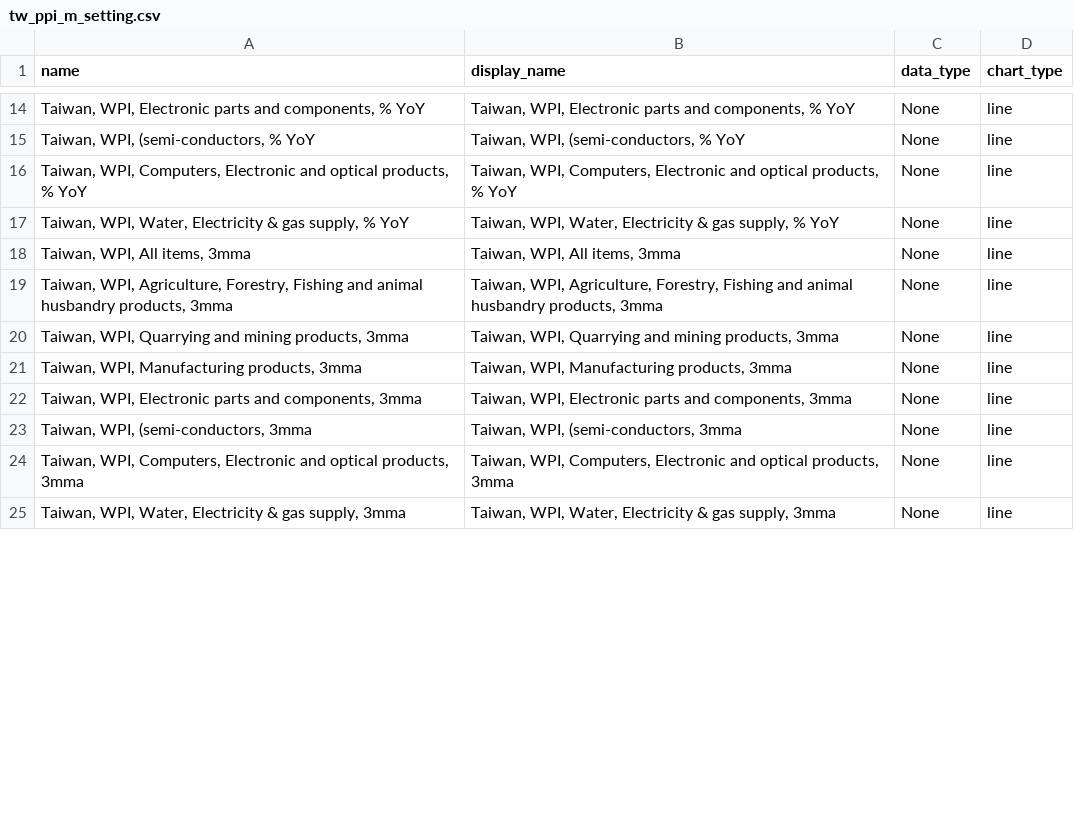
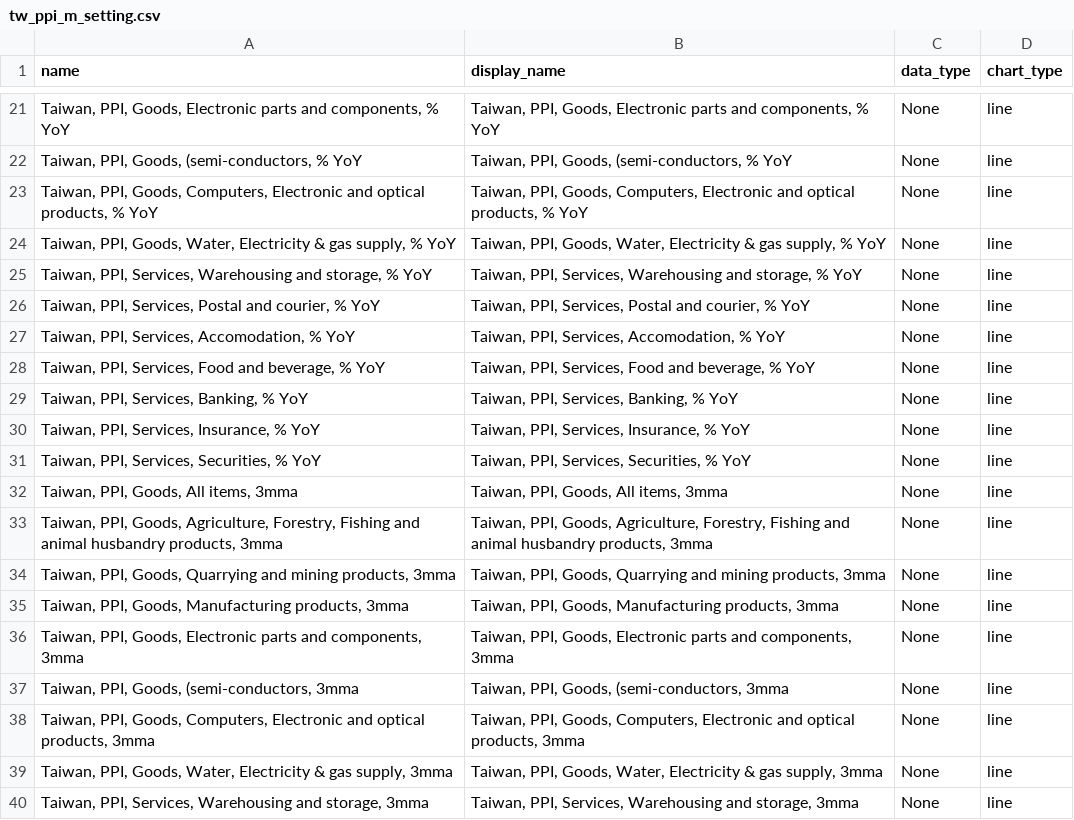
Before and after one commit to Paul-Edward-C/econ-db, a CSV file: app/db/tw/ppi/m/tw_ppi_m_setting.csv, drawn as a sheet; only a part is shown, gaps mark what is left out; the diff covers the shown part only.

```diff
--- a/app/db/tw/ppi/m/tw_ppi_m_setting.csv
+++ b/app/db/tw/ppi/m/tw_ppi_m_setting.csv
@@ -14,12 +21,20 @@ name,display_name,data_type,chart_type
-"Taiwan, WPI, Electronic parts and components, % YoY","Taiwan, WPI, Electronic parts and components, % YoY",None,line
-"Taiwan, WPI, (semi-conductors, % YoY","Taiwan, WPI, (semi-conductors, % YoY",None,line
-"Taiwan, WPI, Computers, Electronic and optical products, % YoY","Taiwan, WPI, Computers, Electronic and optical products, % YoY",None,line
-"Taiwan, WPI, Water, Electricity & gas supply, % YoY","Taiwan, WPI, Water, Electricity & gas supply, % YoY",None,line
-"Taiwan, WPI, All items, 3mma","Taiwan, WPI, All items, 3mma",None,line
-"Taiwan, WPI, Agriculture, Forestry, Fishing and animal husbandry products, 3mma","Taiwan, WPI, Agriculture, Forestry, Fishing and animal husbandry products, 3mma",None,line
-"Taiwan, WPI, Quarrying and mining products, 3mma","Taiwan, WPI, Quarrying and mining products, 3mma",None,line
-"Taiwan, WPI, Manufacturing products, 3mma","Taiwan, WPI, Manufacturing products, 3mma",None,line
-"Taiwan, WPI, Electronic parts and components, 3mma","Taiwan, WPI, Electronic parts and components, 3mma",None,line
-"Taiwan, WPI, (semi-conductors, 3mma","Taiwan, WPI, (semi-conductors, 3mma",None,line
-"Taiwan, WPI, Computers, Electronic and optical products, 3mma","Taiwan, WPI, Computers, Electronic and optical products, 3mma",None,line
-"Taiwan, WPI, Water, Electricity & gas supply, 3mma","Taiwan, WPI, Water, Electricity & gas supply, 3mma",None,line
+"Taiwan, PPI, Goods, Electronic parts and components, % YoY","Taiwan, PPI, Goods, Electronic parts and components, % YoY",None,line
+"Taiwan, PPI, Goods, (semi-conductors, % YoY","Taiwan, PPI, Goods, (semi-conductors, % YoY",None,line
+"Taiwan, PPI, Goods, Computers, Electronic and optical products, % YoY","Taiwan, PPI, Goods, Computers, Electronic and optical products, % YoY",None,line
+"Taiwan, PPI, Goods, Water, Electricity & gas supply, % YoY","Taiwan, PPI, Goods, Water, Electricity & gas supply, % YoY",None,line
+"Taiwan, PPI, Services, Warehousing and storage, % YoY","Taiwan, PPI, Services, Warehousing and storage, % YoY",None,line
+"Taiwan, PPI, Services, Postal and courier, % YoY","Taiwan, PPI, Services, Postal and courier, % YoY",None,line
+"Taiwan, PPI, Services, Accomodation, % YoY","Taiwan, PPI, Services, Accomodation, % YoY",None,line
+"Taiwan, PPI, Services, Food and beverage, % YoY","Taiwan, PPI, Services, Food and beverage, % YoY",None,line
+"Taiwan, PPI, Services, Banking, % YoY","Taiwan, PPI, Services, Banking, % YoY",None,line
+"Taiwan, PPI, Services, Insurance, % YoY","Taiwan, PPI, Services, Insurance, % YoY",None,line
+"Taiwan, PPI, Services, Securities, % YoY","Taiwan, PPI, Services, Securities, % YoY",None,line
+"Taiwan, PPI, Goods, All items, 3mma","Taiwan, PPI, Goods, All items, 3mma",None,line
+"Taiwan, PPI, Goods, Agriculture, Forestry, Fishing and animal husbandry products, 3mma","Taiwan, PPI, Goods, Agriculture, Forestry, Fishing and animal husbandry products, 3mma",None,line
+"Taiwan, PPI, Goods, Quarrying and mining products, 3mma","Taiwan, PPI, Goods, Quarrying and mining products, 3mma",None,line
+"Taiwan, PPI, Goods, Manufacturing products, 3mma","Taiwan, PPI, Goods, Manufacturing products, 3mma",None,line
+"Taiwan, PPI, Goods, Electronic parts and components, 3mma","Taiwan, PPI, Goods, Electronic parts and components, 3mma",None,line
+"Taiwan, PPI, Goods, (semi-conductors, 3mma","Taiwan, PPI, Goods, (semi-conductors, 3mma",None,line
+"Taiwan, PPI, Goods, Computers, Electronic and optical products, 3mma","Taiwan, PPI, Goods, Computers, Electronic and optical products, 3mma",None,line
+"Taiwan, PPI, Goods, Water, Electricity & gas supply, 3mma","Taiwan, PPI, Goods, Water, Electricity & gas supply, 3mma",None,line
+"Taiwan, PPI, Services, Warehousing and storage, 3mma","Taiwan, PPI, Services, Warehousing and storage, 3mma",None,line
```
Also changed, not shown: 20 added rows and 40 edited cells elsewhere in this file, app/db/tw/inflation/m/tw_inflation_m_setting.csv, 3 other files.
